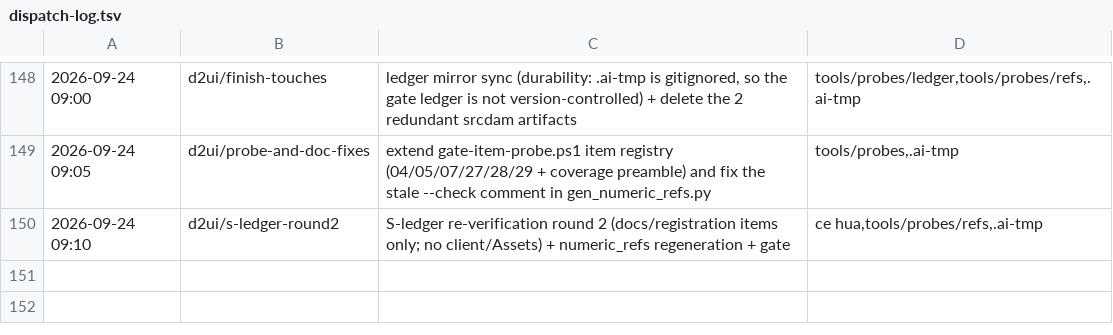
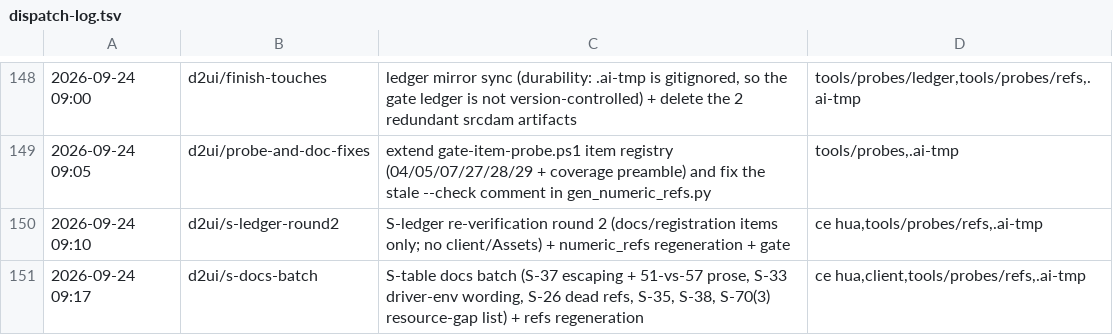
Before and after one commit to qw576483/clover-project-diablo2, a TSV file: tools/probes/ledger/dispatch-log.tsv, drawn as a sheet; only a part is shown, gaps mark what is left out.

```diff
--- a/tools/probes/ledger/dispatch-log.tsv
+++ b/tools/probes/ledger/dispatch-log.tsv
@@ -150 +150,2 @@
 2026-09-24 09:10	d2ui/s-ledger-round2	S-ledger re-verification round 2 (docs/registration items only; no client/Assets) + numeric_refs regeneration + gate	ce hua,tools/probes/refs,.ai-tmp
+2026-09-24 09:17	d2ui/s-docs-batch	S-table docs batch (S-37 escaping + 51-vs-57 prose, S-33 driver-env wording, S-26 dead refs, S-35, S-38, S-70(3) resource-gap list) + refs regeneration	ce hua,client,tools/probes/refs,.ai-tmp
```
Also changed, not shown: tools/probes/refs/numeric_refs/INDEX.tsv, 24 other files.
